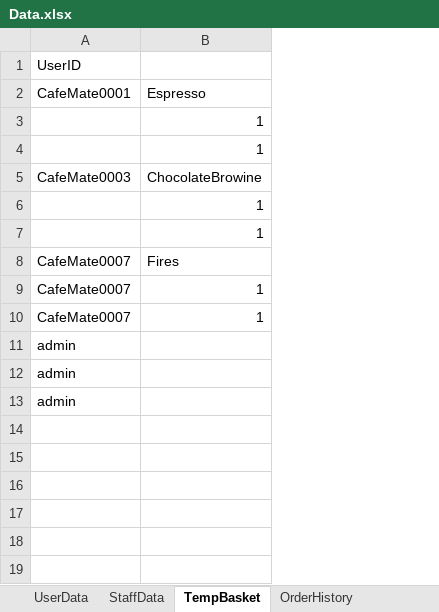
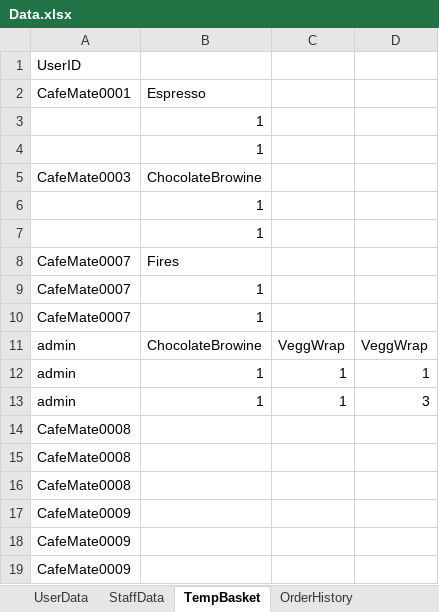
Before and after one commit to cephard/Video, an Excel workbook: cafe94/src/main/java/data/Data.xlsx, sheet TempBasket, drawn as a sheet; values as stored, in another font and other column widths than the file's, no borders; the diff names each change by its address in the sheet, - before the commit and + after, or states it on an @@ line.

```diff
--- a/cafe94/src/main/java/data/Data.xlsx (sheet TempBasket)
+++ b/cafe94/src/main/java/data/Data.xlsx (sheet TempBasket)
+column C, rows 11-13: VeggWrap | 1 | 1
+column D, rows 11-13: VeggWrap | 1 | 3
-B11: (empty)
+B11: ChocolateBrowine
-B12:B13: (empty)
+B12:B13: 1
+row 14: CafeMate0008
+row 15: CafeMate0008
+row 16: CafeMate0008
+row 17: CafeMate0009
+row 18: CafeMate0009
+row 19: CafeMate0009
```
Also changed, not shown: sheet DeliveryOrders, sheet UserData, sheet OrderHistory, 29 other files.
